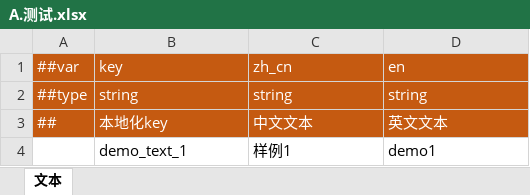
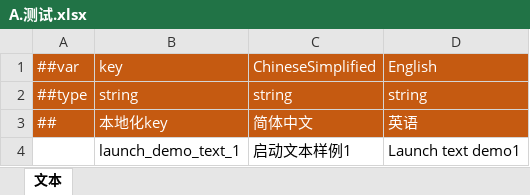
Before and after one commit to SunHowe/GameFramework, an Excel workbook: DataTable/Localization_Launch/A.测试.xlsx, sheet 文本, drawn as a sheet; values as stored, in another font and other column widths than the file's, no borders; removed rows and columns are numbered as before the commit, all else as after; the diff names each change by its address in the sheet, - before the commit and + after, or states it on an @@ line.

```diff
--- a/DataTable/Localization_Launch/A.测试.xlsx (sheet 文本)
+++ b/DataTable/Localization_Launch/A.测试.xlsx (sheet 文本)
-C1: zh_cn
+C1: ChineseSimplified
-D1: en
+D1: English
-C3: 中文文本
+C3: 简体中文
-D3: 英文文本
+D3: 英语
-row 4:  | demo_text_1 | 样例1 | demo1
+row 4:  | launch_demo_text_1 | 启动文本样例1 | Launch text demo1
```
Also changed, not shown: DataTable/Localization/A.测试.xlsx, DataTable/Localization/A.空白模板.xlsx, 23 other files.
